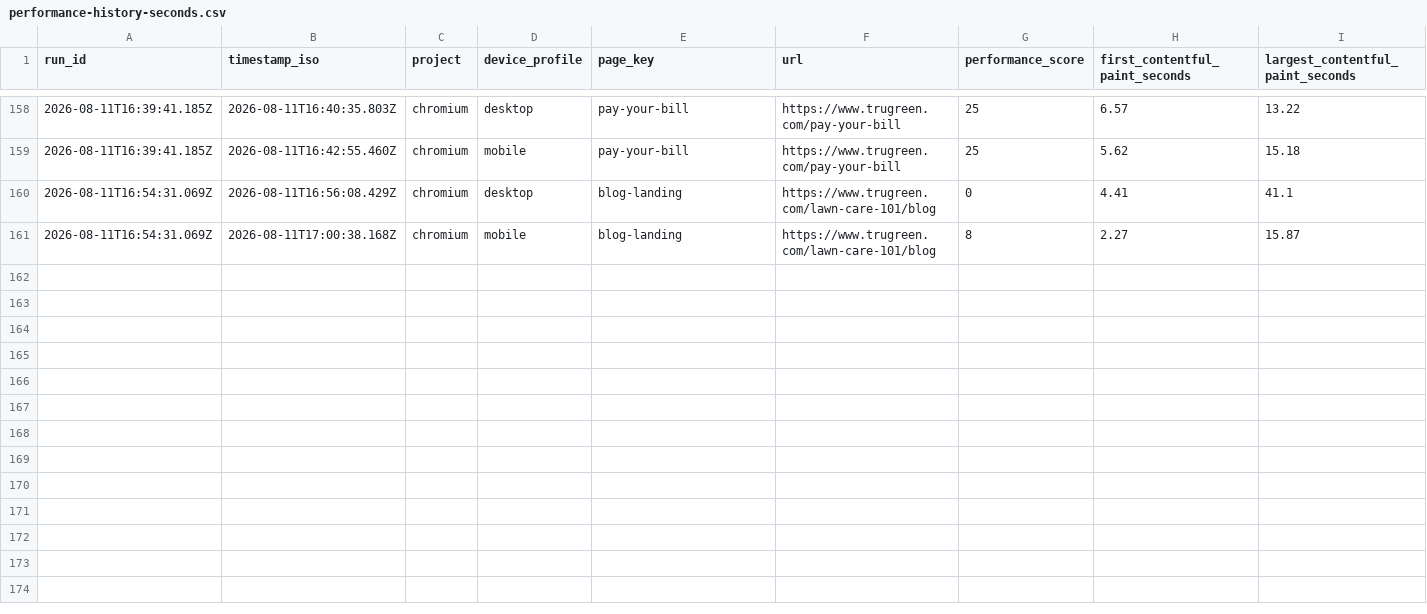
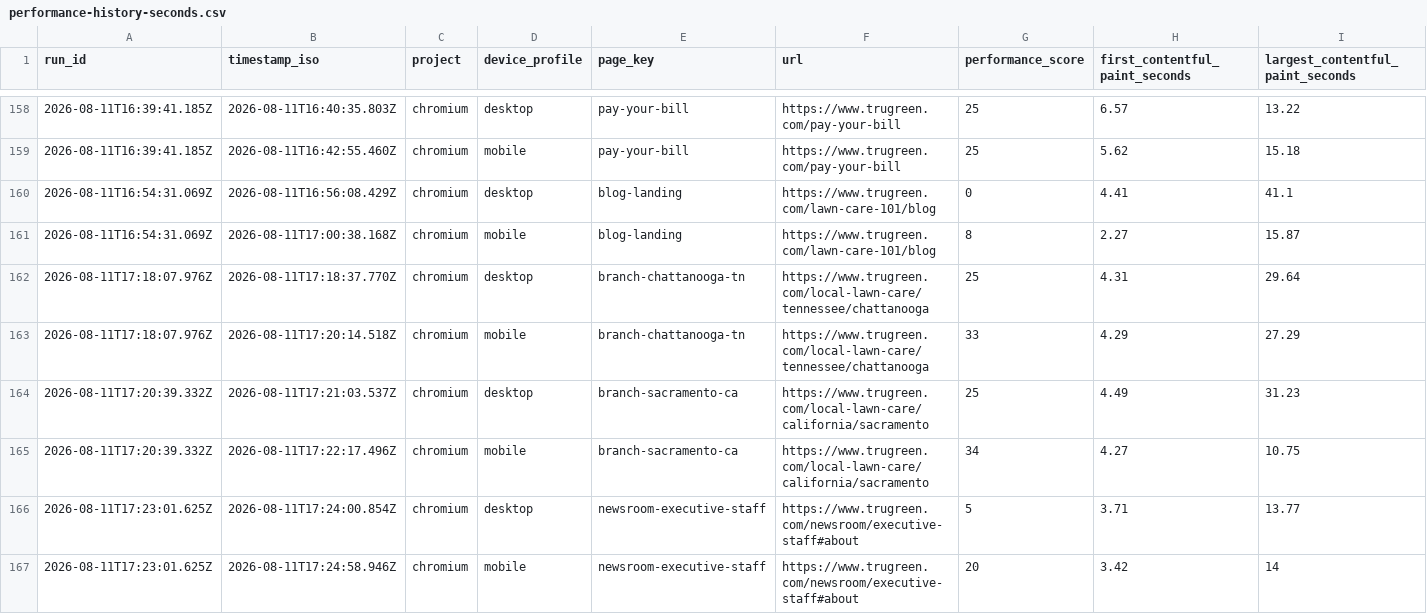
Before and after one commit to sharee-thompson/trugreen, a CSV file: performance/performance-report/performance-history-seconds.csv, drawn as a sheet; only a part is shown, gaps mark what is left out; rows hold the shown columns only; the diff names each change by its address in the sheet, - before the commit and + after, or states it on an @@ line.

```diff
--- a/performance/performance-report/performance-history-seconds.csv
+++ b/performance/performance-report/performance-history-seconds.csv
+row 162: 2026-08-11T17:18:07.976Z | 2026-08-11T17:18:37.770Z | chromium | desktop | branch-chattanooga-tn | https://www.trugreen.com/local-lawn-care/tennessee/chattanooga | 25 | 4.31 | 29.64
+row 163: 2026-08-11T17:18:07.976Z | 2026-08-11T17:20:14.518Z | chromium | mobile | branch-chattanooga-tn | https://www.trugreen.com/local-lawn-care/tennessee/chattanooga | 33 | 4.29 | 27.29
+row 164: 2026-08-11T17:20:39.332Z | 2026-08-11T17:21:03.537Z | chromium | desktop | branch-sacramento-ca | https://www.trugreen.com/local-lawn-care/california/sacramento | 25 | 4.49 | 31.23
+row 165: 2026-08-11T17:20:39.332Z | 2026-08-11T17:22:17.496Z | chromium | mobile | branch-sacramento-ca | https://www.trugreen.com/local-lawn-care/california/sacramento | 34 | 4.27 | 10.75
+row 166: 2026-08-11T17:23:01.625Z | 2026-08-11T17:24:00.854Z | chromium | desktop | newsroom-executive-staff | https://www.trugreen.com/newsroom/executive-staff#about | 5 | 3.71 | 13.77
+row 167: 2026-08-11T17:23:01.625Z | 2026-08-11T17:24:58.946Z | chromium | mobile | newsroom-executive-staff | https://www.trugreen.com/newsroom/executive-staff#about | 20 | 3.42 | 14
```
Also changed, not shown: performance/performance-report/approved-baselines.csv, 15 other files.
